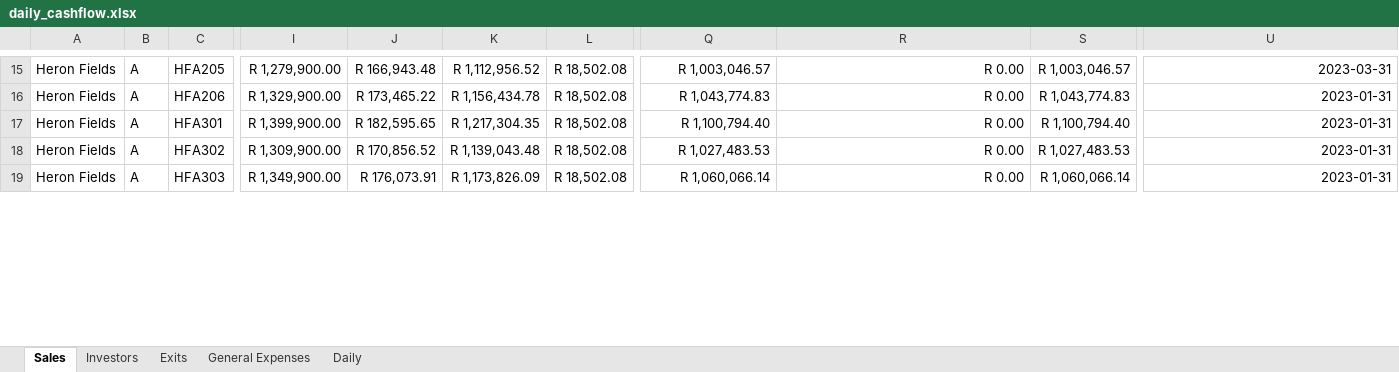
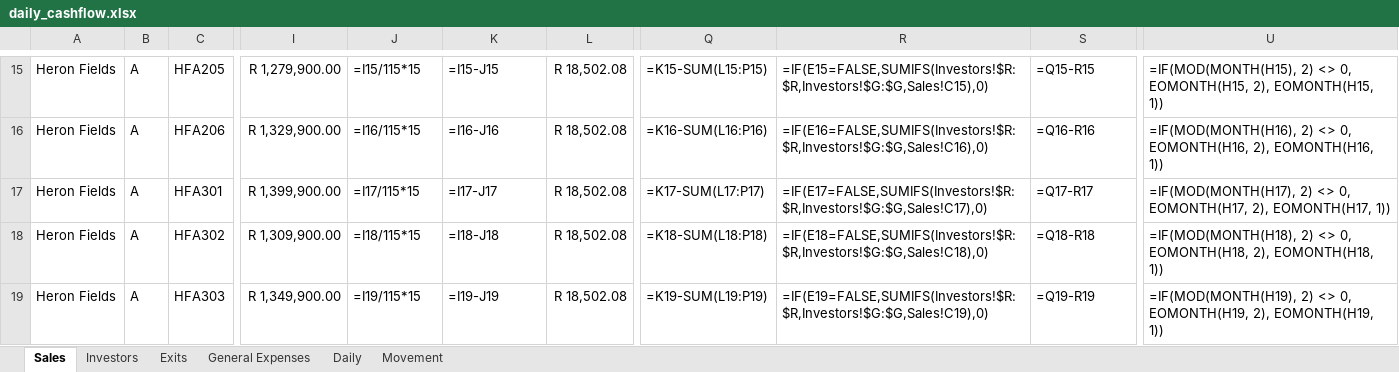
Before and after one commit to WayneBruton/fastapi-python, an Excel workbook: cashflow_p&l_files/daily_cashflow.xlsx, sheet Sales, drawn as a sheet; only a part is shown, gaps mark what is left out; values as stored, in another font and other column widths than the file's, no borders; formulas without a stored value are shown as written; the diff covers the shown part only; the diff names each change by its address in the sheet, - before the commit and + after, or states it on an @@ line.

```diff
--- a/cashflow_p&l_files/daily_cashflow.xlsx (sheet Sales)
+++ b/cashflow_p&l_files/daily_cashflow.xlsx (sheet Sales)
+sheet tab: Movement
-J15: R 166,943.48
+J15: =I15/115*15
-K15: R 1,112,956.52
+K15: =I15-J15
-Q15: R 1,003,046.57
+Q15: =K15-SUM(L15:P15)
-R15: R 0.00
+R15: =IF(E15=FALSE,SUMIFS(Investors!$R:$R,Investors!$G:$G,Sales!C15),0)
-S15: R 1,003,046.57
+S15: =Q15-R15
-U15: 2023-03-31
+U15: =IF(MOD(MONTH(H15), 2) <> 0, EOMONTH(H15, 2), EOMONTH(H15, 1))
-J16: R 173,465.22
+J16: =I16/115*15
-K16: R 1,156,434.78
+K16: =I16-J16
-Q16: R 1,043,774.83
+Q16: =K16-SUM(L16:P16)
-R16: R 0.00
+R16: =IF(E16=FALSE,SUMIFS(Investors!$R:$R,Investors!$G:$G,Sales!C16),0)
-S16: R 1,043,774.83
+S16: =Q16-R16
-U16: 2023-01-31
+U16: =IF(MOD(MONTH(H16), 2) <> 0, EOMONTH(H16, 2), EOMONTH(H16, 1))
-J17: R 182,595.65
+J17: =I17/115*15
-K17: R 1,217,304.35
+K17: =I17-J17
-Q17: R 1,100,794.40
+Q17: =K17-SUM(L17:P17)
-R17: R 0.00
+R17: =IF(E17=FALSE,SUMIFS(Investors!$R:$R,Investors!$G:$G,Sales!C17),0)
-S17: R 1,100,794.40
+S17: =Q17-R17
-U17: 2023-01-31
+U17: =IF(MOD(MONTH(H17), 2) <> 0, EOMONTH(H17, 2), EOMONTH(H17, 1))
-J18: R 170,856.52
+J18: =I18/115*15
-K18: R 1,139,043.48
+K18: =I18-J18
-Q18: R 1,027,483.53
+Q18: =K18-SUM(L18:P18)
-R18: R 0.00
+R18: =IF(E18=FALSE,SUMIFS(Investors!$R:$R,Investors!$G:$G,Sales!C18),0)
-S18: R 1,027,483.53
+S18: =Q18-R18
-U18: 2023-01-31
+U18: =IF(MOD(MONTH(H18), 2) <> 0, EOMONTH(H18, 2), EOMONTH(H18, 1))
-J19: R 176,073.91
+J19: =I19/115*15
-K19: R 1,173,826.09
+K19: =I19-J19
-Q19: R 1,060,066.14
+Q19: =K19-SUM(L19:P19)
-R19: R 0.00
+R19: =IF(E19=FALSE,SUMIFS(Investors!$R:$R,Investors!$G:$G,Sales!C19),0)
-S19: R 1,060,066.14
+S19: =Q19-R19
-U19: 2023-01-31
+U19: =IF(MOD(MONTH(H19), 2) <> 0, EOMONTH(H19, 2), EOMONTH(H19, 1))
```
Also changed, not shown: 1 added row, 1 removed row and 1525 edited cells elsewhere in this sheet, sheet Exits, sheet Daily, sheet Investors, hidden cells, 7 other files.
